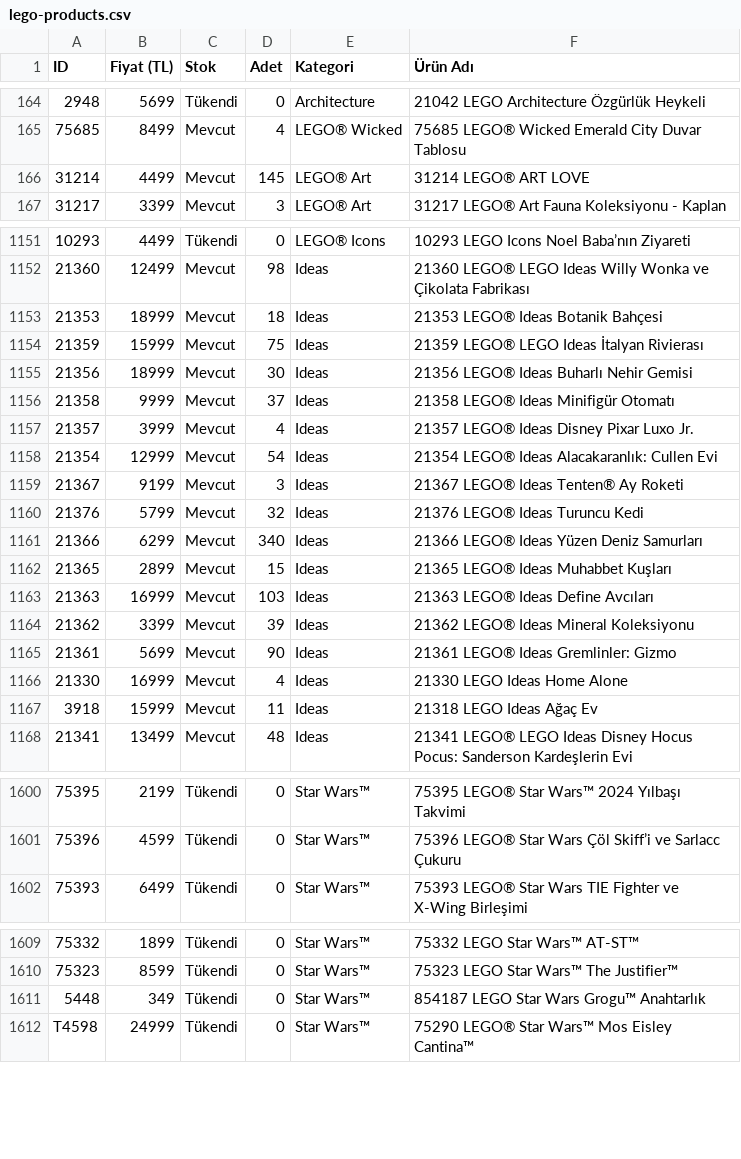
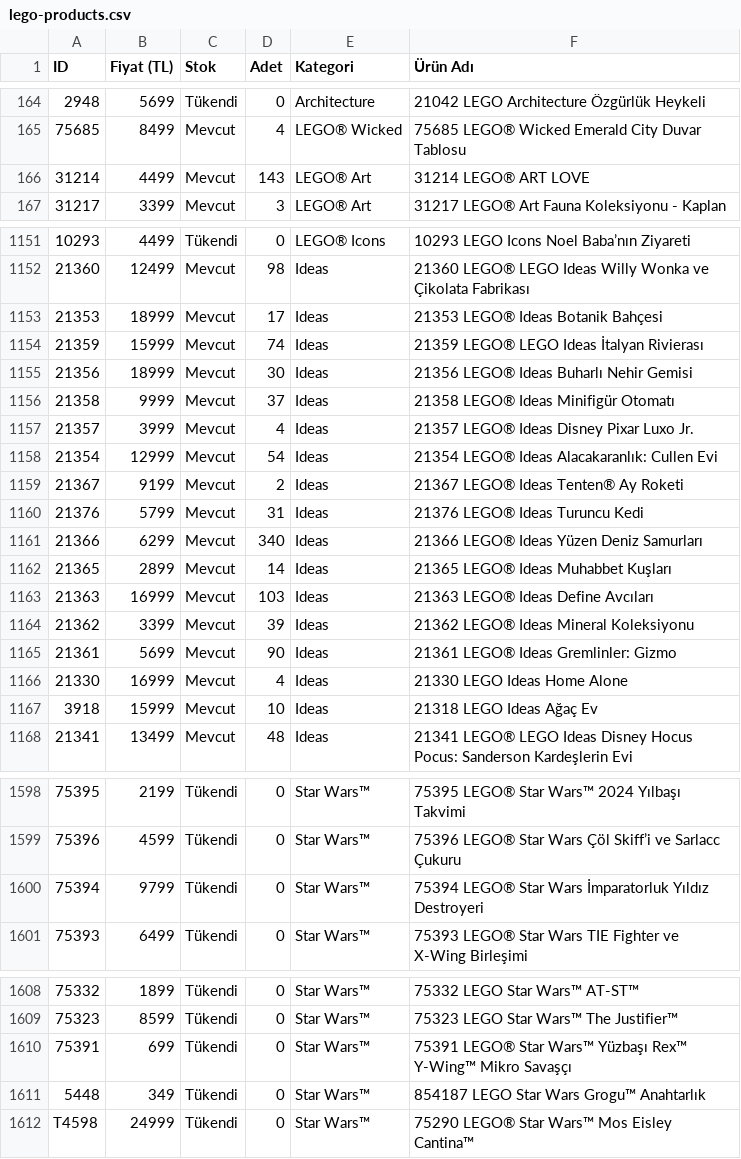
Before and after one commit to mehranyavari/woocommerce-stock-scraper, a CSV file: output/lego-products.csv, drawn as a sheet; only a part is shown, gaps mark what is left out; the diff covers the shown part only; the diff names each change by its address in the sheet, - before the commit and + after, or states it on an @@ line.

```diff
--- a/output/lego-products.csv
+++ b/output/lego-products.csv
-D166 (Adet): 145
+D166 (Adet): 143
-D1153 (Adet): 18
+D1153 (Adet): 17
-D1154 (Adet): 75
+D1154 (Adet): 74
-D1159 (Adet): 3
+D1159 (Adet): 2
-D1160 (Adet): 32
+D1160 (Adet): 31
-D1162 (Adet): 15
+D1162 (Adet): 14
-D1167 (Adet): 11
+D1167 (Adet): 10
+row 1600: 75394 | 9799 | Tükendi | 0 | Star Wars™ | 75394 LEGO® Star Wars İmparatorluk Yıldız Destroyeri
+row 1610: 75391 | 699 | Tükendi | 0 | Star Wars™ | 75391 LEGO® Star Wars™ Yüzbaşı Rex™ Y-Wing™ Mikro Savaşçı
```
Also changed, not shown: 3 added rows, 5 removed rows and 69 edited cells elsewhere in this file, 2 other files.
